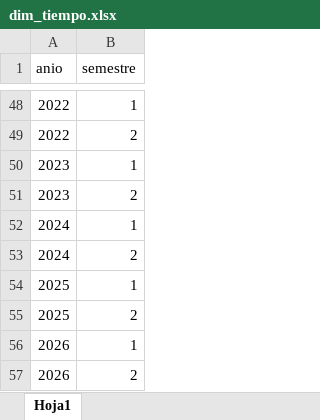
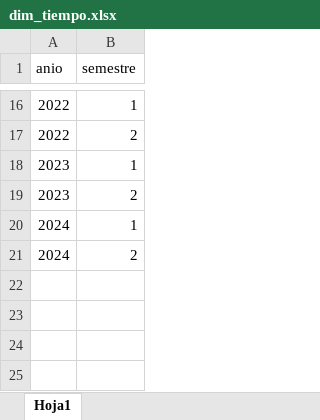
Before and after one commit to IngCristianGonzalez/snies-spadies-etl, an Excel workbook: data/dimensions/dim_tiempo.xlsx, sheet Hoja1, drawn as a sheet; only a part is shown, gaps mark what is left out; values as stored, in another font and other column widths than the file's, no borders; the diff covers the shown part only; the diff names each change by its address in the sheet, - before the commit and + after, or states it on an @@ line.

```diff
--- a/data/dimensions/dim_tiempo.xlsx (sheet Hoja1)
+++ b/data/dimensions/dim_tiempo.xlsx (sheet Hoja1)
-row 54: 2025 | 1
-row 55: 2025 | 2
-row 56: 2026 | 1
-row 57: 2026 | 2
```
Also changed, not shown: 32 removed rows elsewhere in this sheet, data/dimensions/dim_sexo.xlsx, 1 other file.
